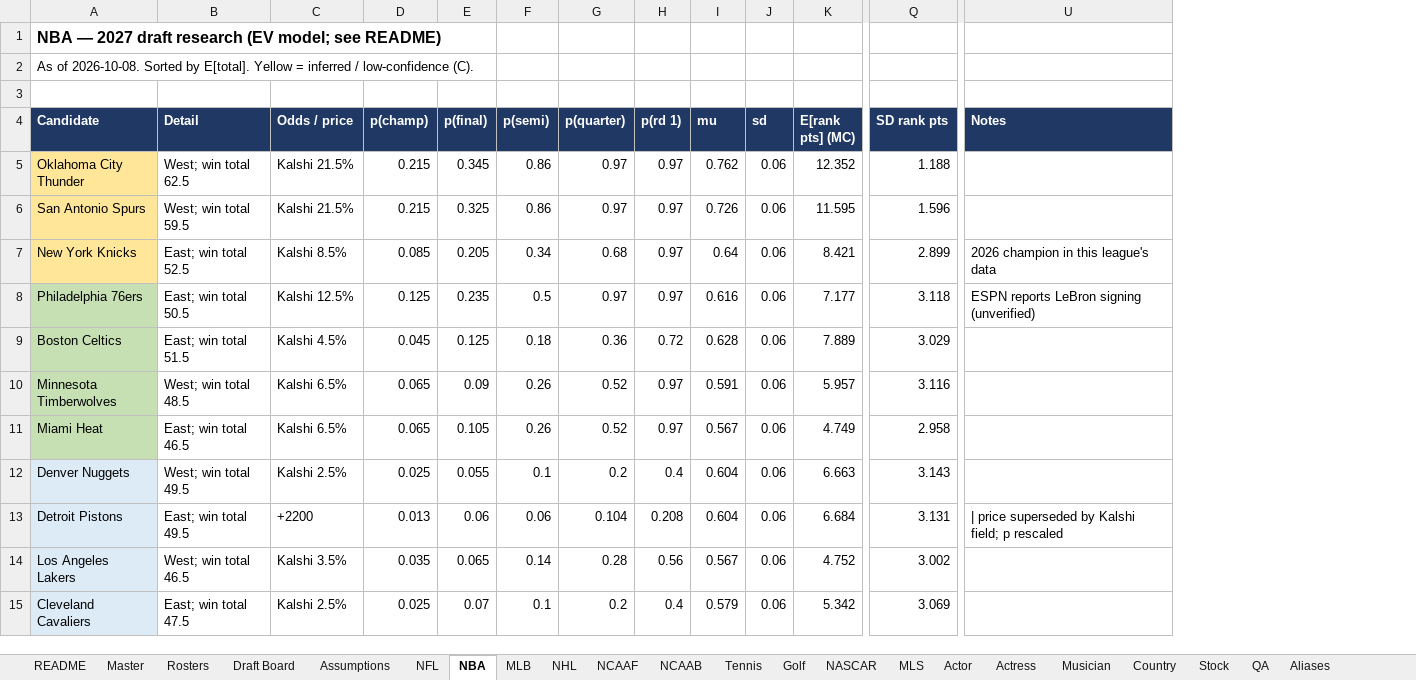
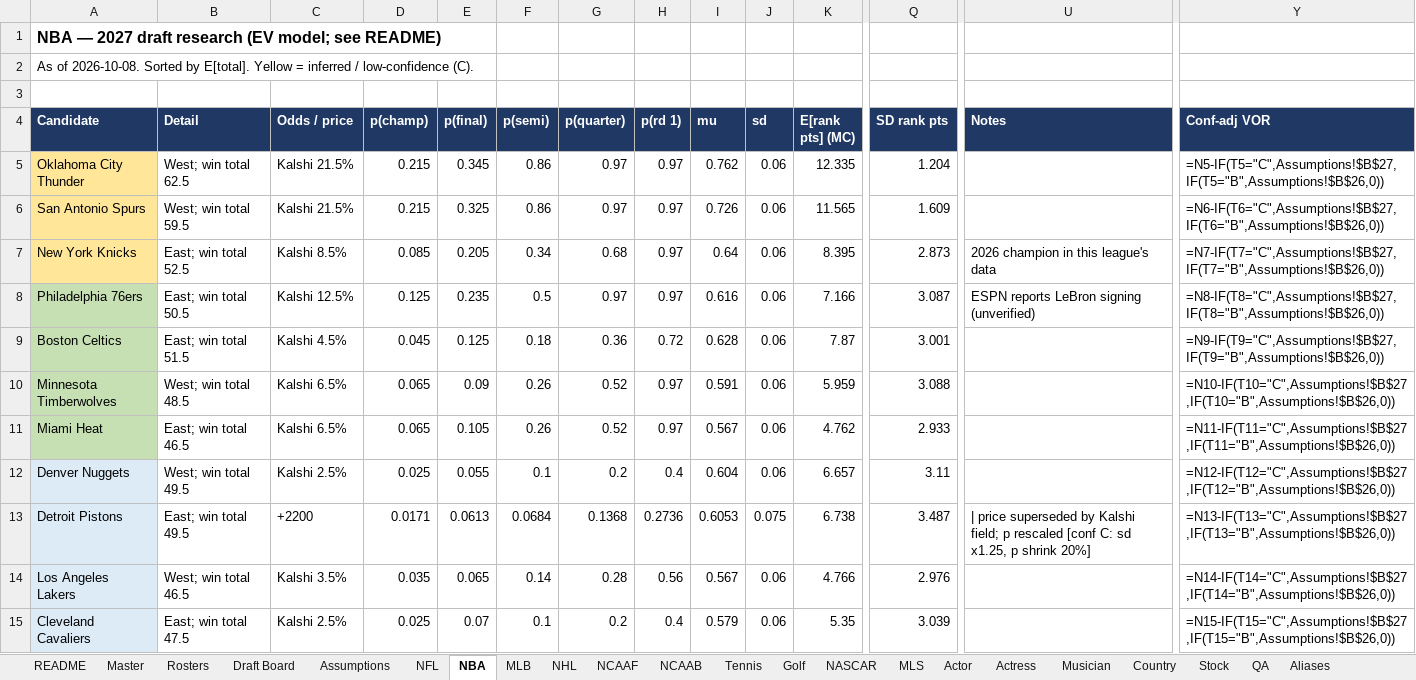
Before and after one commit to akorch16/fantasy_life, an Excel workbook: draft_guide/Fantasy_Life_2027_Draft_Research.xlsx, sheet NBA, drawn as a sheet; only a part is shown, gaps mark what is left out; values as stored, in another font and other column widths than the file's, no borders; formulas without a stored value are shown as written; the diff covers the shown part only; the diff names each change by its address in the sheet, - before the commit and + after, or states it on an @@ line.

```diff
--- a/draft_guide/Fantasy_Life_2027_Draft_Research.xlsx (sheet NBA)
+++ b/draft_guide/Fantasy_Life_2027_Draft_Research.xlsx (sheet NBA)
+column Y (Conf-adj VOR), rows 5-15: =N5-IF(T5="C",Assumptions!$B$27,IF(T5="B",Assumptions!$B$26,0)) | =N6-IF(T6="C",Assumptions!$B$27,IF(T6="B",Assumptions!$B$26,0)) | =N7-IF(T7="C",Assumptions!$B$27,IF(T7="B",Assumptions!$B$26,0)) | =N8-IF(T8="C",Assumptions!$B$27,IF(T8="B",Assumptions!$B$26,0)) | =N9-IF(T9="C",Assumptions!$B$27,IF(T9="B",Assumptions!$B$26,0)) | =N10-IF(T10="C",Assumptions!$B$27,IF(T10="B",Assumptions!$B$26,0)) | =N11-IF(T11="C",Assumptions!$B$27,IF(T11="B",Assumptions!$B$26,0)) | =N12-IF(T12="C",Assumptions!$B$27,IF(T12="B",Assumptions!$B$26,0)) | =N13-IF(T13="C",Assumptions!$B$27,IF(T13="B",Assumptions!$B$26,0)) | =N14-IF(T14="C",Assumptions!$B$27,IF(T14="B",Assumptions!$B$26,0)) | =N15-IF(T15="C",Assumptions!$B$27,IF(T15="B",Assumptions!$B$26,0))
-K5 (E[rank pts] (MC)): 12.352
+K5 (E[rank pts] (MC)): 12.335
-Q5 (SD rank pts): 1.188
+Q5 (SD rank pts): 1.204
-K6 (E[rank pts] (MC)): 11.595
+K6 (E[rank pts] (MC)): 11.565
-Q6 (SD rank pts): 1.596
+Q6 (SD rank pts): 1.609
-K7 (E[rank pts] (MC)): 8.421
+K7 (E[rank pts] (MC)): 8.395
-Q7 (SD rank pts): 2.899
+Q7 (SD rank pts): 2.873
-K8 (E[rank pts] (MC)): 7.177
+K8 (E[rank pts] (MC)): 7.166
-Q8 (SD rank pts): 3.118
+Q8 (SD rank pts): 3.087
-K9 (E[rank pts] (MC)): 7.889
+K9 (E[rank pts] (MC)): 7.87
-Q9 (SD rank pts): 3.029
+Q9 (SD rank pts): 3.001
-K10 (E[rank pts] (MC)): 5.957
+K10 (E[rank pts] (MC)): 5.959
-Q10 (SD rank pts): 3.116
+Q10 (SD rank pts): 3.088
-K11 (E[rank pts] (MC)): 4.749
+K11 (E[rank pts] (MC)): 4.762
-Q11 (SD rank pts): 2.958
+Q11 (SD rank pts): 2.933
-K12 (E[rank pts] (MC)): 6.663
+K12 (E[rank pts] (MC)): 6.657
-Q12 (SD rank pts): 3.143
+Q12 (SD rank pts): 3.11
-D13 (p(champ)): 0.013
+D13 (p(champ)): 0.0171
-E13 (p(final)): 0.06
+E13 (p(final)): 0.0613
-F13 (p(semi)): 0.06
+F13 (p(semi)): 0.0684
-G13 (p(quarter)): 0.104
+G13 (p(quarter)): 0.1368
-H13 (p(rd 1)): 0.208
+H13 (p(rd 1)): 0.2736
-I13 (mu): 0.604
+I13 (mu): 0.6053
-J13 (sd): 0.06
+J13 (sd): 0.075
-K13 (E[rank pts] (MC)): 6.684
+K13 (E[rank pts] (MC)): 6.738
-Q13 (SD rank pts): 3.131
+Q13 (SD rank pts): 3.487
-U13 (Notes): …p rescaled
+U13 (Notes): …p rescaled [conf C: sd x1.25, p shrink 20%]
-K14 (E[rank pts] (MC)): 4.752
+K14 (E[rank pts] (MC)): 4.766
-Q14 (SD rank pts): 3.002
+Q14 (SD rank pts): 2.976
-K15 (E[rank pts] (MC)): 5.342
+K15 (E[rank pts] (MC)): 5.35
-Q15 (SD rank pts): 3.069
+Q15 (SD rank pts): 3.039
```
Also changed, not shown: 2 added rows, 2 removed rows and 146 edited cells elsewhere in this sheet, sheet Draft Board, sheet Actor, sheet Actress, sheet Country, sheet NCAAF, sheet NFL, 14 more sheets, 1 other file.
